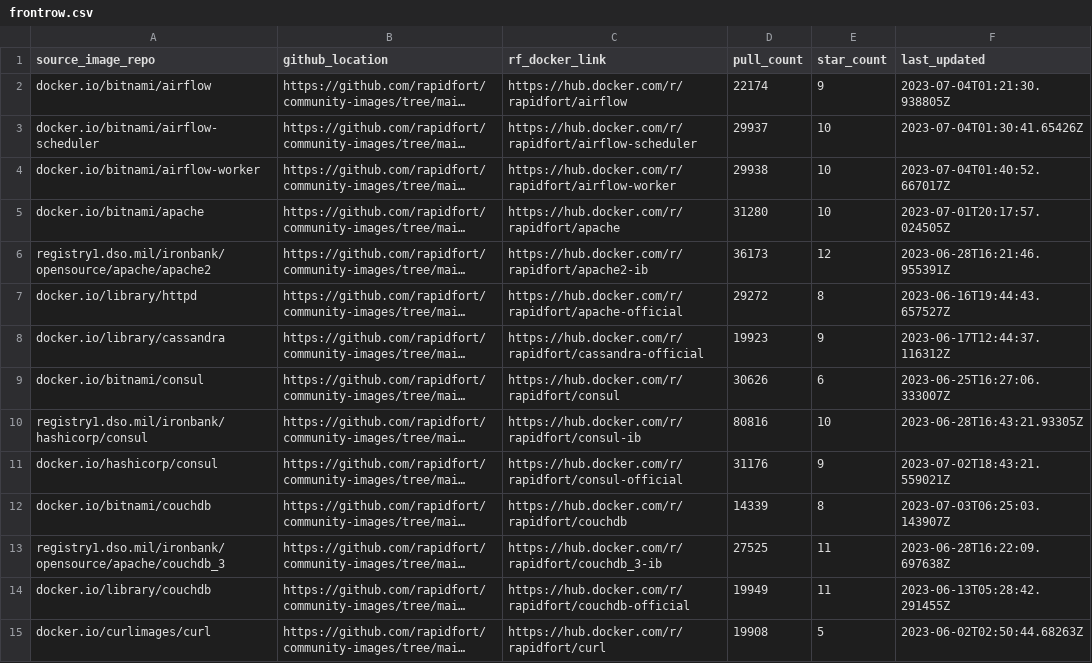
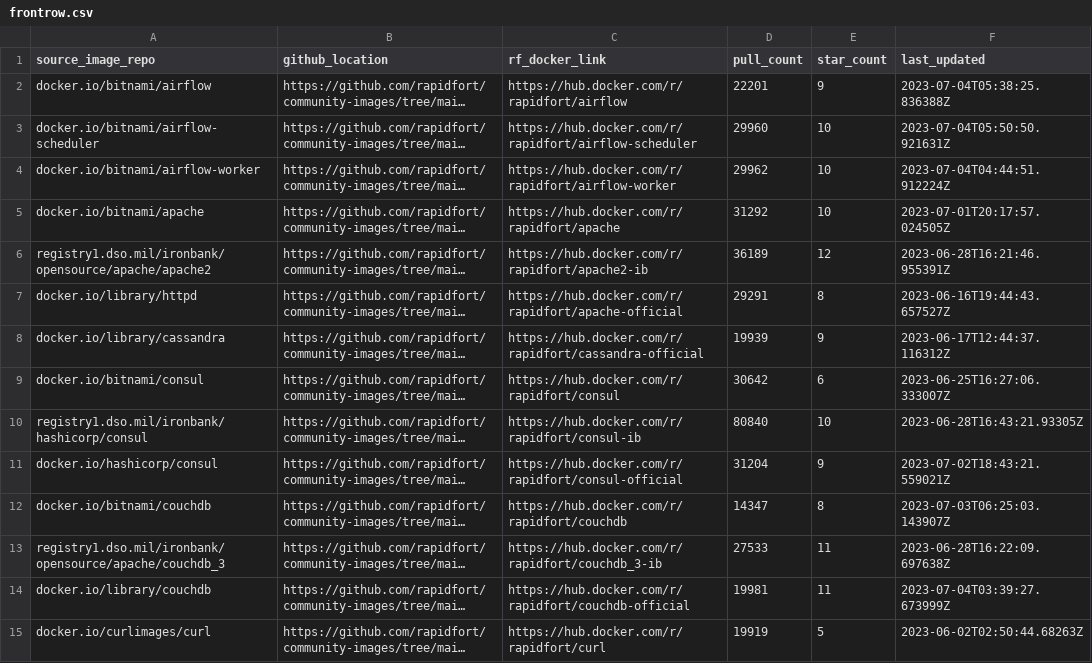
Before and after one commit to SaarthakMarkandey/community-images, a CSV file: frontrow.csv, drawn as a sheet; only a part is shown; long unchanged cells end in …; the diff covers the shown part only; the diff names each change by its address in the sheet, - before the commit and + after, or states it on an @@ line.

```diff
--- a/frontrow.csv
+++ b/frontrow.csv
-D2 (pull_count): 22174
+D2 (pull_count): 22201
-F2 (last_updated): 2023-07-04T01:21:30.938805Z
+F2 (last_updated): 2023-07-04T05:38:25.836388Z
-D3 (pull_count): 29937
+D3 (pull_count): 29960
-F3 (last_updated): 2023-07-04T01:30:41.65426Z
+F3 (last_updated): 2023-07-04T05:50:50.921631Z
-D4 (pull_count): 29938
+D4 (pull_count): 29962
-F4 (last_updated): 2023-07-04T01:40:52.667017Z
+F4 (last_updated): 2023-07-04T04:44:51.912224Z
-D5 (pull_count): 31280
+D5 (pull_count): 31292
-D6 (pull_count): 36173
+D6 (pull_count): 36189
-D7 (pull_count): 29272
+D7 (pull_count): 29291
-D8 (pull_count): 19923
+D8 (pull_count): 19939
-D9 (pull_count): 30626
+D9 (pull_count): 30642
-D10 (pull_count): 80816
+D10 (pull_count): 80840
-D11 (pull_count): 31176
+D11 (pull_count): 31204
-D12 (pull_count): 14339
+D12 (pull_count): 14347
-D13 (pull_count): 27525
+D13 (pull_count): 27533
-D14 (pull_count): 19949
+D14 (pull_count): 19981
-F14 (last_updated): 2023-06-13T05:28:42.291455Z
+F14 (last_updated): 2023-07-04T03:39:27.673999Z
-D15 (pull_count): 19908
+D15 (pull_count): 19919
```
Also changed, not shown: 1 added row and 55 edited cells elsewhere in this file, 1 other file.
